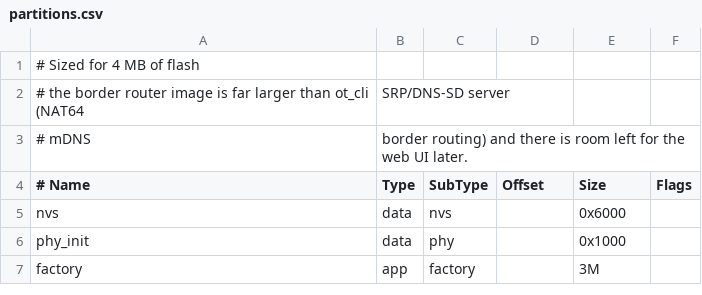
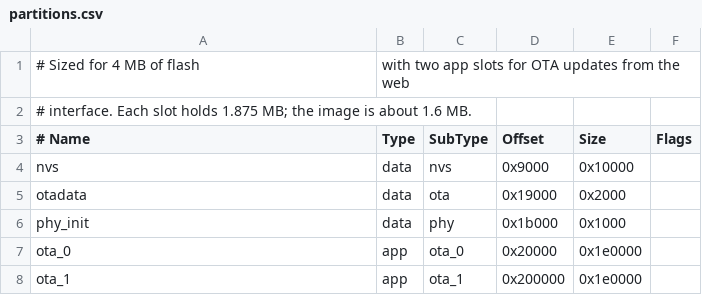
Before and after one commit to fatalwir/esp-thread, a CSV file: projects/ot_br_ppp/partitions.csv, drawn as a sheet; removed rows and columns are numbered as before the commit, all else as after; the diff names each change by its address in the sheet, - before the commit and + after, or states it on an @@ line.

```diff
--- a/projects/ot_br_ppp/partitions.csv
+++ b/projects/ot_br_ppp/partitions.csv
-B1 (Type): (empty)
+B1 (Type): with two app slots for OTA updates from the web
-row 2: # the border router image is far larger than ot_cli (NAT64 | SRP/DNS-SD server
-row 3: # mDNS | border routing) and there is room left for the web UI later.
+row 2: # interface. Each slot holds 1.875 MB; the image is about 1.6 MB.
-D4 (Offset): (empty)
+D4 (Offset): 0x9000
-E4 (Size): 0x6000
+E4 (Size): 0x10000
+row 5: otadata | data | ota | 0x19000 | 0x2000
-D6 (Offset): (empty)
+D6 (Offset): 0x1b000
-row 7: factory | app | factory |  | 3M
+row 7: ota_0 | app | ota_0 | 0x20000 | 0x1e0000
+row 8: ota_1 | app | ota_1 | 0x200000 | 0x1e0000
```
Also changed, not shown: 16 other files.
